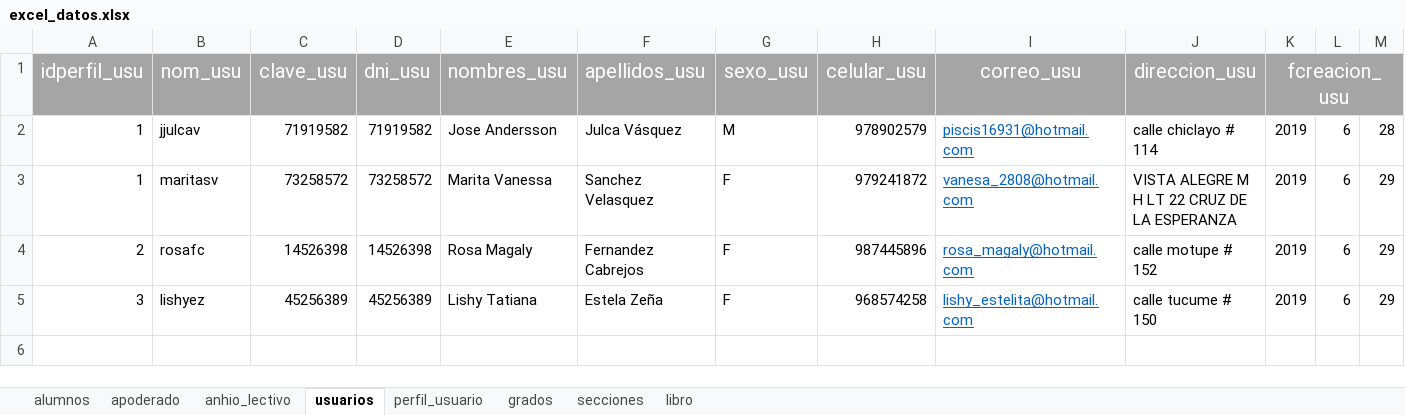
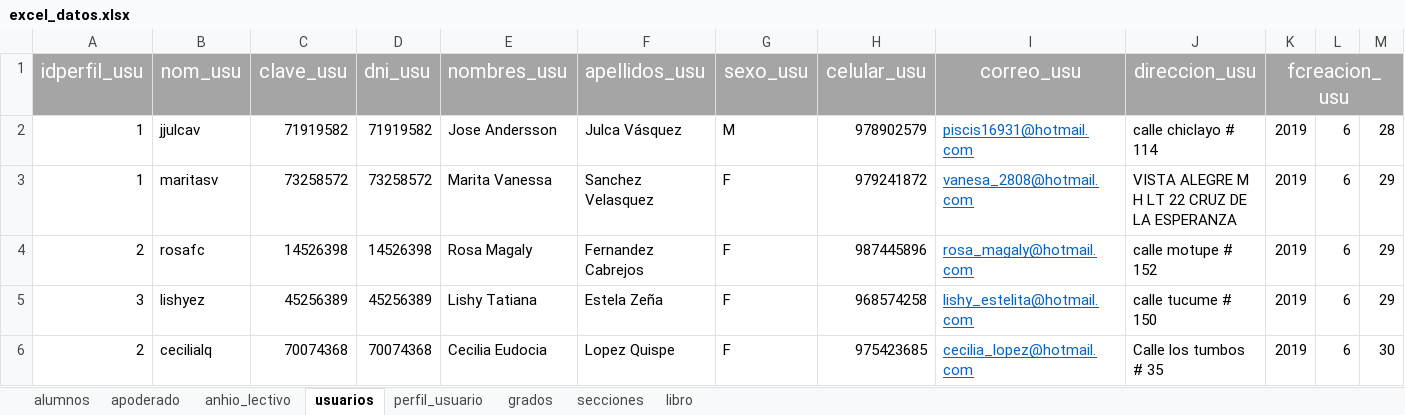
Before and after one commit to system-mya/apafa_chalpon, an Excel workbook: excel_datos.xlsx, sheet usuarios, drawn as a sheet; only a part is shown; values as stored, in another font and other column widths than the file's, no borders; rows hold the shown columns only; the diff names each change by its address in the sheet, - before the commit and + after, or states it on an @@ line.

```diff
--- a/excel_datos.xlsx (sheet usuarios)
+++ b/excel_datos.xlsx (sheet usuarios)
+row 6: 2 | cecilialq | 70074368 | 70074368 | Cecilia Eudocia | Lopez Quispe | F | 975423685 | cecilia_lopez@hotmail.com | Calle los tumbos # 35 | 2019 | 6 | 30
```
Also changed, not shown: 9 other files.
